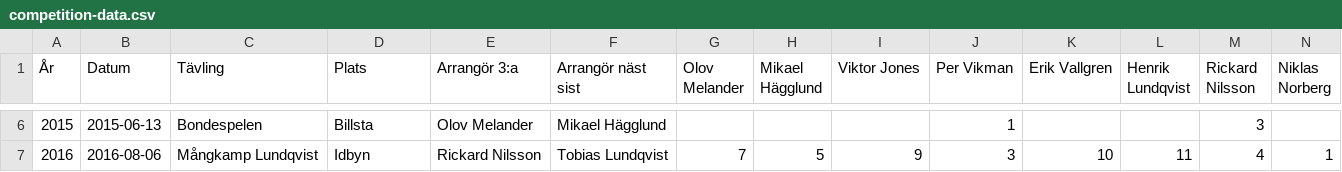
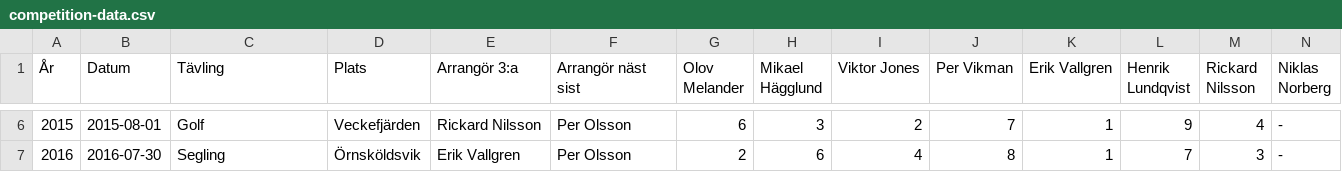
Before and after one commit to olovmelander/pekkas-pokal, a CSV file: competition-data.csv, drawn as a sheet; only a part is shown, gaps mark what is left out; the diff covers the shown part only; the diff names each change by its address in the sheet, - before the commit and + after, or states it on an @@ line.

```diff
--- a/competition-data.csv
+++ b/competition-data.csv
-B6 (Datum): 2015-06-13
+B6 (Datum): 2015-08-01
-C6 (Tävling): Bondespelen
+C6 (Tävling): Golf
-D6 (Plats): Billsta
+D6 (Plats): Veckefjärden
-E6 (Arrangör 3:a): Olov Melander
+E6 (Arrangör 3:a): Rickard Nilsson
-F6 (Arrangör näst sist): Mikael Hägglund
+F6 (Arrangör näst sist): Per Olsson
-G6 (Olov Melander): (empty)
+G6 (Olov Melander): 6
-H6 (Mikael Hägglund): (empty)
+H6 (Mikael Hägglund): 3
-I6 (Viktor Jones): (empty)
+I6 (Viktor Jones): 2
-J6 (Per Vikman): 1
+J6 (Per Vikman): 7
-K6 (Erik Vallgren): (empty)
+K6 (Erik Vallgren): 1
-L6 (Henrik Lundqvist): (empty)
+L6 (Henrik Lundqvist): 9
-M6 (Rickard Nilsson): 3
+M6 (Rickard Nilsson): 4
-N6 (Niklas Norberg): (empty)
+N6 (Niklas Norberg): -
-B7 (Datum): 2016-08-06
+B7 (Datum): 2016-07-30
-C7 (Tävling): Mångkamp Lundqvist
+C7 (Tävling): Segling
-D7 (Plats): Idbyn
+D7 (Plats): Örnsköldsvik
-E7 (Arrangör 3:a): Rickard Nilsson
+E7 (Arrangör 3:a): Erik Vallgren
-F7 (Arrangör näst sist): Tobias Lundqvist
+F7 (Arrangör näst sist): Per Olsson
-G7 (Olov Melander): 7
+G7 (Olov Melander): 2
-H7 (Mikael Hägglund): 5
+H7 (Mikael Hägglund): 6
-I7 (Viktor Jones): 9
+I7 (Viktor Jones): 4
-J7 (Per Vikman): 3
+J7 (Per Vikman): 8
-K7 (Erik Vallgren): 10
+K7 (Erik Vallgren): 1
-L7 (Henrik Lundqvist): 11
+L7 (Henrik Lundqvist): 7
-M7 (Rickard Nilsson): 4
+M7 (Rickard Nilsson): 3
-N7 (Niklas Norberg): 1
+N7 (Niklas Norberg): -
```
Also changed, not shown: 1 added row, 1 removed row and 107 edited cells elsewhere in this file.
